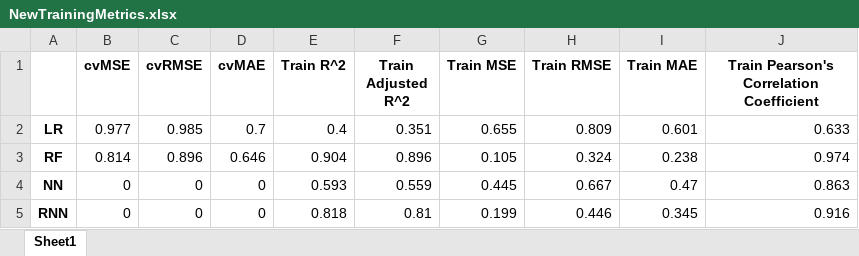
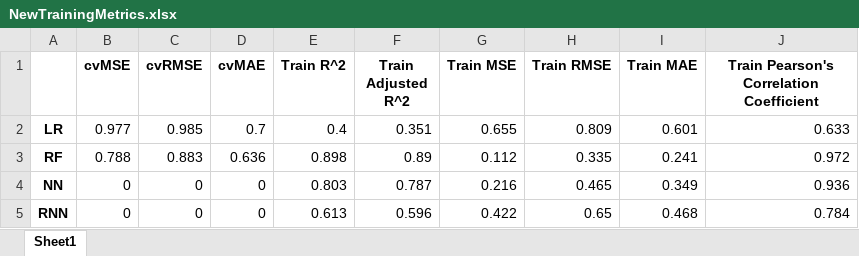
Before and after one commit to ZakariyyaScavotto/COVID-Inflation, an Excel workbook: Metrics/NewTrainingMetrics.xlsx, sheet Sheet1, drawn as a sheet; values as stored, in another font and other column widths than the file's, no borders; the diff names each change by its address in the sheet, - before the commit and + after, or states it on an @@ line.

```diff
--- a/Metrics/NewTrainingMetrics.xlsx (sheet Sheet1)
+++ b/Metrics/NewTrainingMetrics.xlsx (sheet Sheet1)
-B3 (cvMSE): 0.814
+B3 (cvMSE): 0.788
-C3 (cvRMSE): 0.896
+C3 (cvRMSE): 0.883
-D3 (cvMAE): 0.646
+D3 (cvMAE): 0.636
-E3 (Train R^2): 0.904
+E3 (Train R^2): 0.898
-F3 (Train Adjusted R^2): 0.896
+F3 (Train Adjusted R^2): 0.89
-G3 (Train MSE): 0.105
+G3 (Train MSE): 0.112
-H3 (Train RMSE): 0.324
+H3 (Train RMSE): 0.335
-I3 (Train MAE): 0.238
+I3 (Train MAE): 0.241
-J3: 0.974
+J3: 0.972
-E4 (Train R^2): 0.593
+E4 (Train R^2): 0.803
-F4 (Train Adjusted R^2): 0.559
+F4 (Train Adjusted R^2): 0.787
-G4 (Train MSE): 0.445
+G4 (Train MSE): 0.216
-H4 (Train RMSE): 0.667
+H4 (Train RMSE): 0.465
-I4 (Train MAE): 0.47
+I4 (Train MAE): 0.349
-J4: 0.863
+J4: 0.936
-E5 (Train R^2): 0.818
+E5 (Train R^2): 0.613
-F5 (Train Adjusted R^2): 0.81
+F5 (Train Adjusted R^2): 0.596
-G5 (Train MSE): 0.199
+G5 (Train MSE): 0.422
-H5 (Train RMSE): 0.446
+H5 (Train RMSE): 0.65
-I5 (Train MAE): 0.345
+I5 (Train MAE): 0.468
-J5: 0.916
+J5: 0.784
```
Also changed, not shown: Metrics/LoadedTestingMetrics.xlsx, Metrics/LoadedTrainingMetrics.xlsx, 8 other files.
